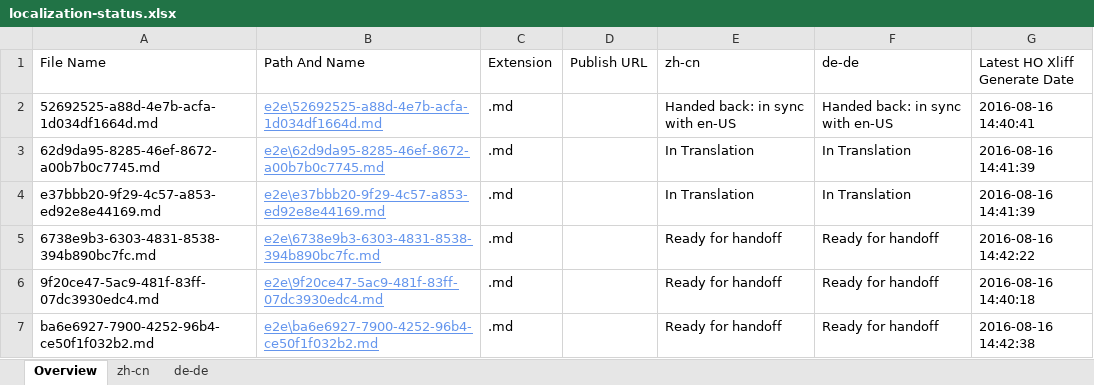
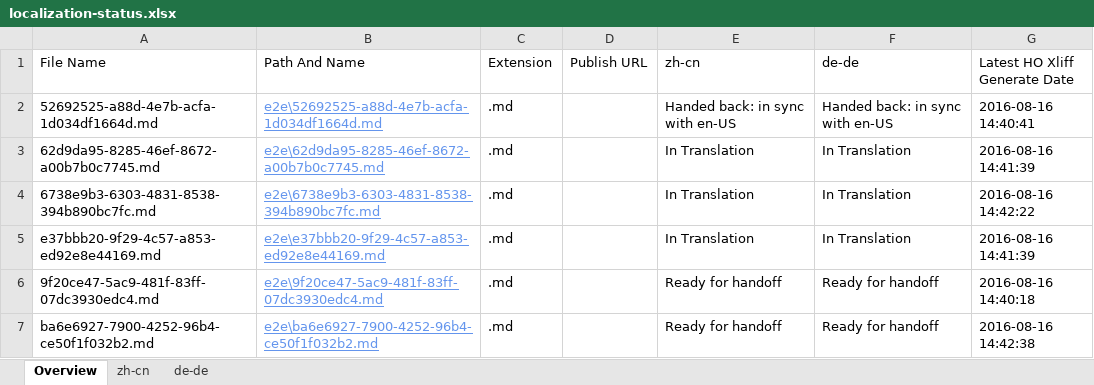
Before and after one commit to OpenLocalizationTestOrg/ol-test0-handback, an Excel workbook: ol-handback/OpenLocalizationTestOrg/ol-test0/ci/localization-status.xlsx, sheet Overview, drawn as a sheet; values as stored, in another font and other column widths than the file's, no borders; table styles not drawn; removed rows and columns are numbered as before the commit, all else as after; the diff names each change by its address in the sheet, - before the commit and + after, or states it on an @@ line.

```diff
--- a/ol-handback/OpenLocalizationTestOrg/ol-test0/ci/localization-status.xlsx (sheet Overview)
+++ b/ol-handback/OpenLocalizationTestOrg/ol-test0/ci/localization-status.xlsx (sheet Overview)
+row 4: 6738e9b3-6303-4831-8538-394b890bc7fc.md | e2e\6738e9b3-6303-4831-8538-394b890bc7fc.md | .md |  | In Translation | In Translation | 2016-08-16 14:42:22
-row 5: 6738e9b3-6303-4831-8538-394b890bc7fc.md | e2e\6738e9b3-6303-4831-8538-394b890bc7fc.md | .md |  | Ready for handoff | Ready for handoff | 2016-08-16 14:42:22
```
Also changed, not shown: sheet zh-cn, sheet de-de.
